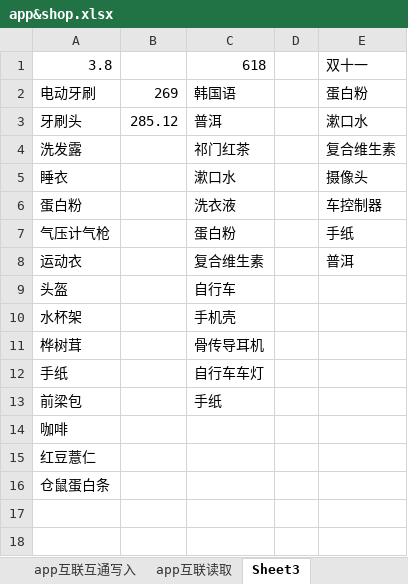
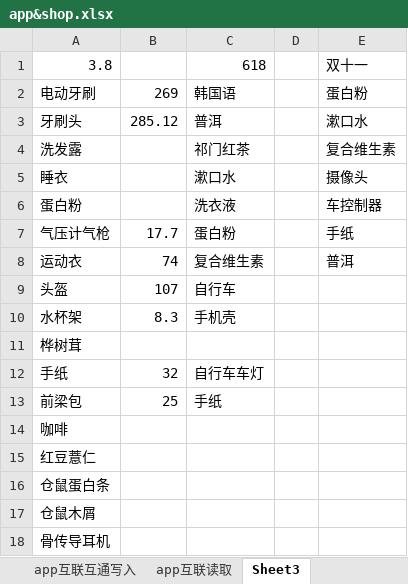
Before and after one commit to Kinggold96/fiction, an Excel workbook: 其他共享文件/app&shop.xlsx, sheet Sheet3, drawn as a sheet; values as stored, in another font and other column widths than the file's, no borders; the diff names each change by its address in the sheet, - before the commit and + after, or states it on an @@ line.

Commit message:
shop2

```diff
--- a/其他共享文件/app&shop.xlsx (sheet Sheet3)
+++ b/其他共享文件/app&shop.xlsx (sheet Sheet3)
-B7: (empty)
+B7: 17.7
-B8: (empty)
+B8: 74
-B9: (empty)
+B9: 107
-B10: (empty)
+B10: 8.3
-C11: 骨传导耳机
+C11: (empty)
-B12: (empty)
+B12: 32
-B13: (empty)
+B13: 25
+row 17: 仓鼠木屑
+row 18: 骨传导耳机
```
